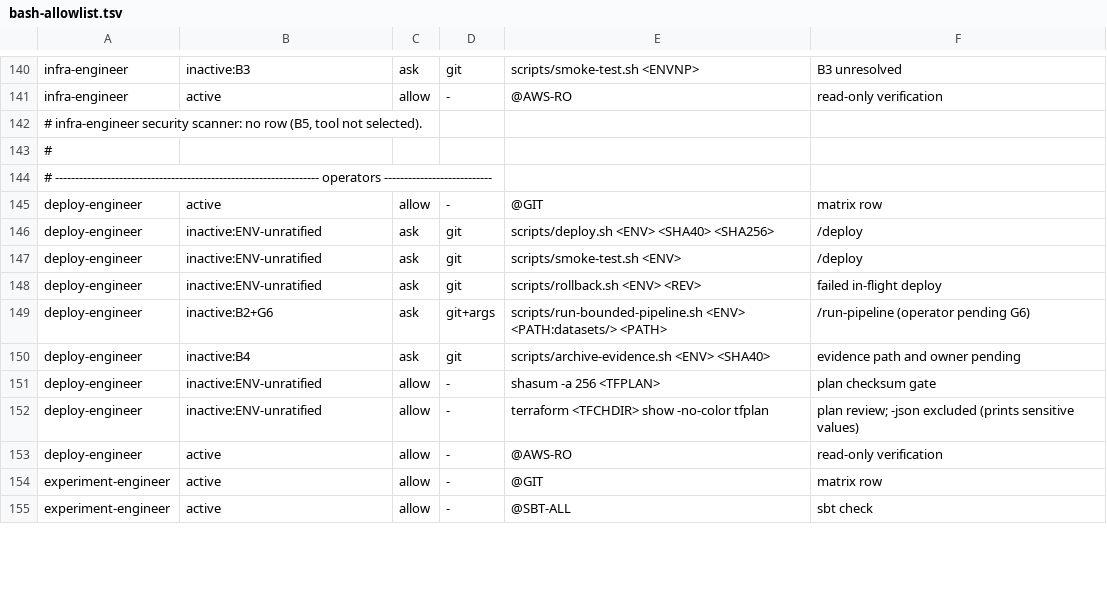
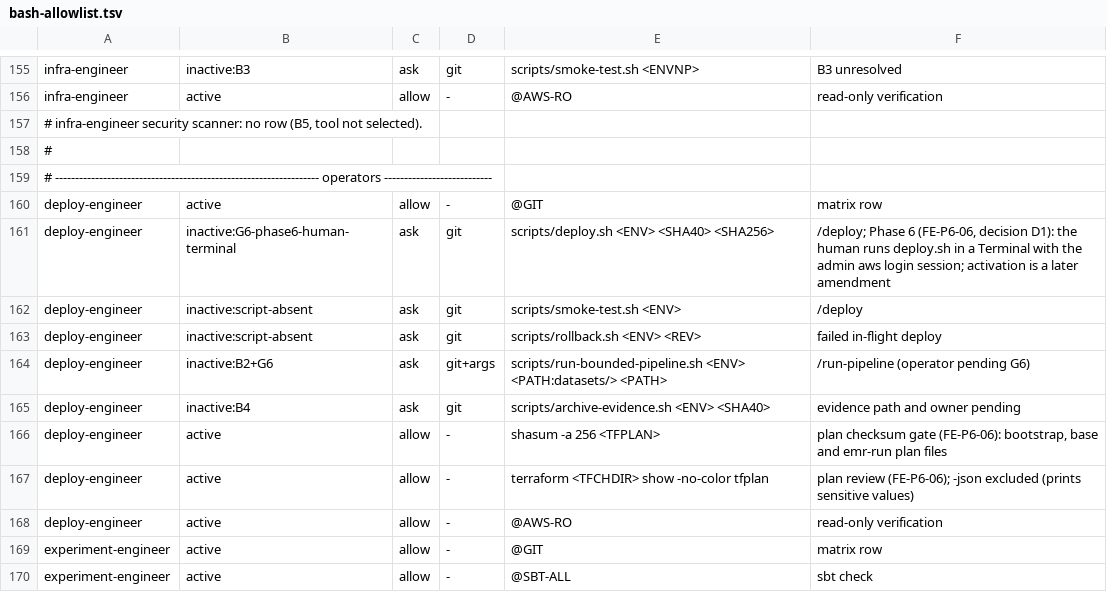
Before and after one commit to Tpate33/ScholarChain-Submission, a TSV file: .claude/hooks/bash-allowlist.tsv, drawn as a sheet; only a part is shown, gaps mark what is left out; the diff covers the shown part only.

Commit message:
Phase 6: ratify FE-P6-06 allowlist rows for EMR preparation (D1)

```diff
--- a/.claude/hooks/bash-allowlist.tsv
+++ b/.claude/hooks/bash-allowlist.tsv
@@ -145,9 +160,9 @@ infra-engineer	active	allow	-	@AWS-RO	read-only verification
 deploy-engineer	active	allow	-	@GIT	matrix row
-deploy-engineer	inactive:ENV-unratified	ask	git	scripts/deploy.sh <ENV> <SHA40> <SHA256>	/deploy
-deploy-engineer	inactive:ENV-unratified	ask	git	scripts/smoke-test.sh <ENV>	/deploy
-deploy-engineer	inactive:ENV-unratified	ask	git	scripts/rollback.sh <ENV> <REV>	failed in-flight deploy
+deploy-engineer	inactive:G6-phase6-human-terminal	ask	git	scripts/deploy.sh <ENV> <SHA40> <SHA256>	/deploy; Phase 6 (FE-P6-06, decision D1): the human runs deploy.sh in a Terminal with the admin aws login session; activation is a later amendment
+deploy-engineer	inactive:script-absent	ask	git	scripts/smoke-test.sh <ENV>	/deploy
+deploy-engineer	inactive:script-absent	ask	git	scripts/rollback.sh <ENV> <REV>	failed in-flight deploy
 deploy-engineer	inactive:B2+G6	ask	git+args	scripts/run-bounded-pipeline.sh <ENV> <PATH:datasets/> <PATH>	/run-pipeline (operator pending G6)
 deploy-engineer	inactive:B4	ask	git	scripts/archive-evidence.sh <ENV> <SHA40>	evidence path and owner pending
-deploy-engineer	inactive:ENV-unratified	allow	-	shasum -a 256 <TFPLAN>	plan checksum gate
-deploy-engineer	inactive:ENV-unratified	allow	-	terraform <TFCHDIR> show -no-color tfplan	plan review; -json excluded (prints sensitive values)
+deploy-engineer	active	allow	-	shasum -a 256 <TFPLAN>	plan checksum gate (FE-P6-06): bootstrap, base and emr-run plan files
+deploy-engineer	active	allow	-	terraform <TFCHDIR> show -no-color tfplan	plan review (FE-P6-06); -json excluded (prints sensitive values)
 deploy-engineer	active	allow	-	@AWS-RO	read-only verification
```
Also changed, not shown: 15 added rows and 18 edited cells elsewhere in this file, 12 other files.
